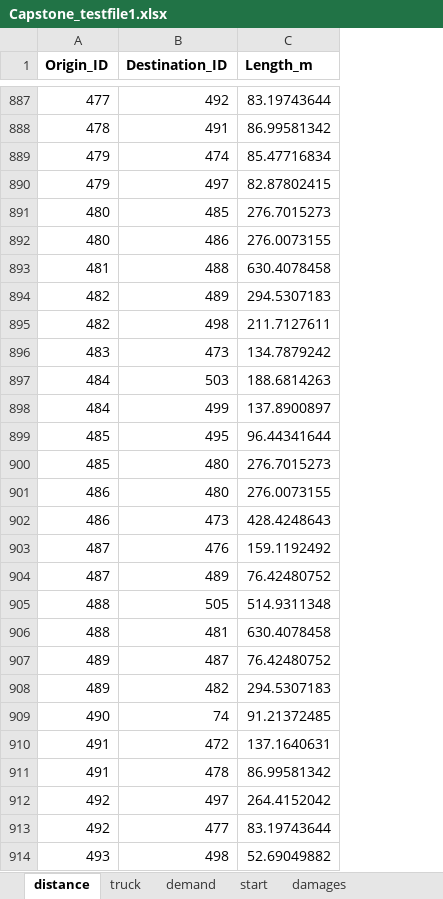
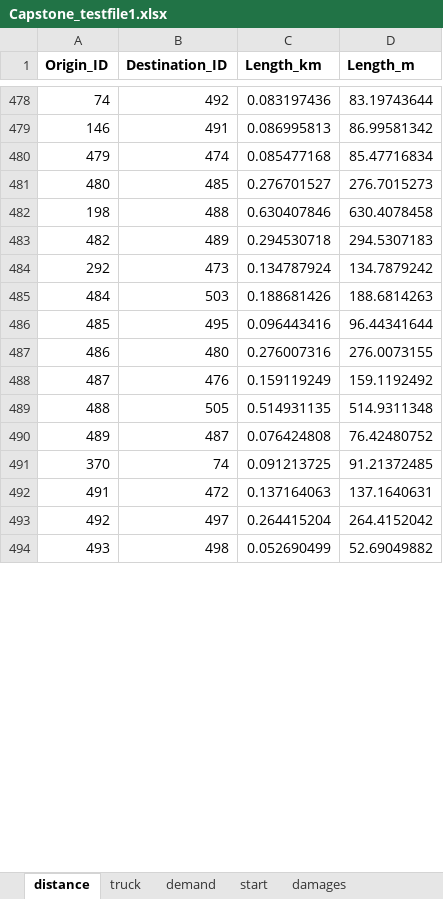
Before and after one commit to safros/FYDP, an Excel workbook: Capstone_testfile1.xlsx, sheet distance, drawn as a sheet; only a part is shown, gaps mark what is left out; values as stored, in another font and other column widths than the file's, no borders; removed rows and columns are numbered as before the commit, all else as after; the diff covers the shown part only; the diff names each change by its address in the sheet, - before the commit and + after, or states it on an @@ line.

```diff
--- a/Capstone_testfile1.xlsx (sheet distance)
+++ b/Capstone_testfile1.xlsx (sheet distance)
+column C (Length_km), rows 478-494: 0.083197436 | 0.086995813 | 0.085477168 | 0.276701527 | 0.630407846 | 0.294530718 | 0.134787924 | 0.188681426 | 0.096443416 | 0.276007316 | 0.159119249 | 0.514931135 | 0.076424808 | 0.091213725 | 0.137164063 | 0.264415204 | 0.052690499
-A478 (Origin_ID): 477
+A478 (Origin_ID): 74
-A479 (Origin_ID): 478
+A479 (Origin_ID): 146
@@ row 890 moved to row 1166: 479 @@
@@ row 892 moved to row 1155: 480 @@
-A482 (Origin_ID): 481
+A482 (Origin_ID): 198
@@ row 895 moved to row 1167: 482 @@
-A484 (Origin_ID): 483
+A484 (Origin_ID): 292
@@ row 898 moved to row 1168: 484 @@
@@ row 900 moved to row 1149: 485 @@
@@ row 902 moved to row 1142: 486 @@
@@ row 904 moved to row 1158: 487 @@
-row 906: 488 | 481 | 630.4078458
@@ row 908 moved to row 1151: 489 @@
-A491 (Origin_ID): 490
+A491 (Origin_ID): 370
-row 911: 491 | 478 | 86.99581342
-row 913: 492 | 477 | 83.19743644
```
Also changed, not shown: 64 added rows, 61 removed rows, 611 moved rows and 55 edited cells elsewhere in this sheet, sheet speedLimit, sheet damages, sheet nodeLookUp, sheet truck, sheet demand, other sheet tabs, 3 other files.
